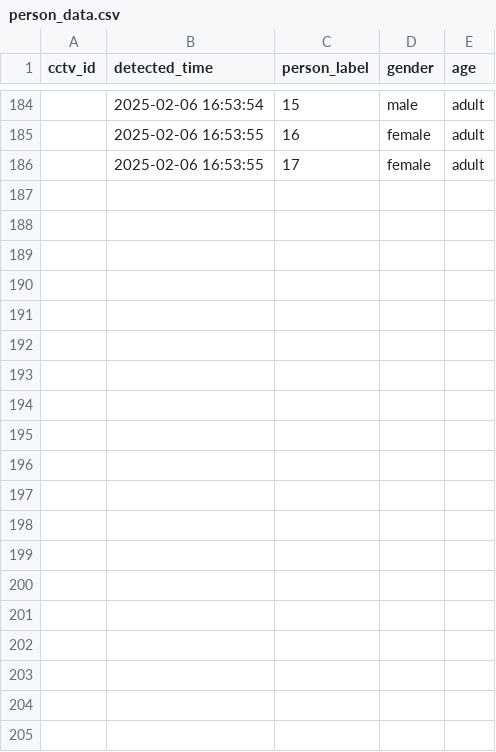
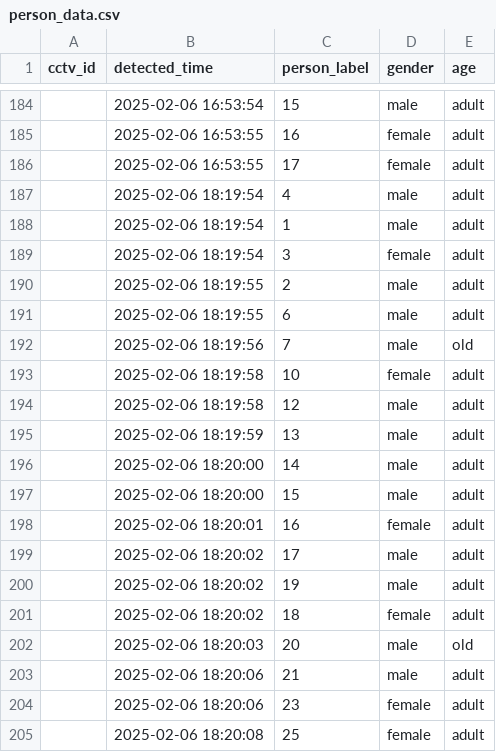
Before and after one commit to MSAI3rdTeam5/FootTrafficReport, a CSV file: people-detection/outputs/results/person_data.csv, drawn as a sheet; only a part is shown, gaps mark what is left out; the diff covers the shown part only.

```diff
--- a/people-detection/outputs/results/person_data.csv
+++ b/people-detection/outputs/results/person_data.csv
@@ -186 +186,20 @@ cctv_id,detected_time,person_label,gender,age
 ,2025-02-06 16:53:55,17,female,adult
+,2025-02-06 18:19:54,4,male,adult
+,2025-02-06 18:19:54,1,male,adult
+,2025-02-06 18:19:54,3,female,adult
+,2025-02-06 18:19:55,2,male,adult
+,2025-02-06 18:19:55,6,male,adult
+,2025-02-06 18:19:56,7,male,old
+,2025-02-06 18:19:58,10,female,adult
+,2025-02-06 18:19:58,12,male,adult
+,2025-02-06 18:19:59,13,male,adult
+,2025-02-06 18:20:00,14,male,adult
+,2025-02-06 18:20:00,15,male,adult
+,2025-02-06 18:20:01,16,female,adult
+,2025-02-06 18:20:02,17,male,adult
+,2025-02-06 18:20:02,19,male,adult
+,2025-02-06 18:20:02,18,female,adult
+,2025-02-06 18:20:03,20,male,old
+,2025-02-06 18:20:06,21,male,adult
+,2025-02-06 18:20:06,23,female,adult
+,2025-02-06 18:20:08,25,female,adult
```
Also changed, not shown: 9 added rows elsewhere in this file, 24 other files.
